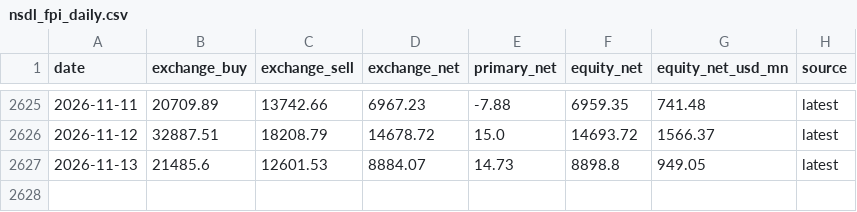
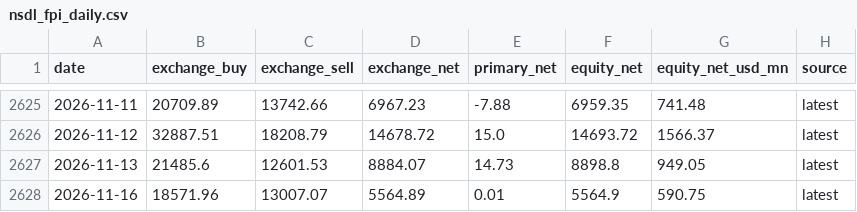
Before and after one commit to Pareshking/Paresh, a CSV file: data/nsdl_fpi_daily.csv, drawn as a sheet; only a part is shown, gaps mark what is left out.

```diff
--- a/data/nsdl_fpi_daily.csv
+++ b/data/nsdl_fpi_daily.csv
@@ -2627 +2627,2 @@ date,exchange_buy,exchange_sell,exchange_net,primary_net,equity_net,equity_net_u
 2026-11-13,21485.6,12601.53,8884.07,14.73,8898.8,949.05,latest
+2026-11-16,18571.96,13007.07,5564.89,0.01,5564.9,590.75,latest
```
